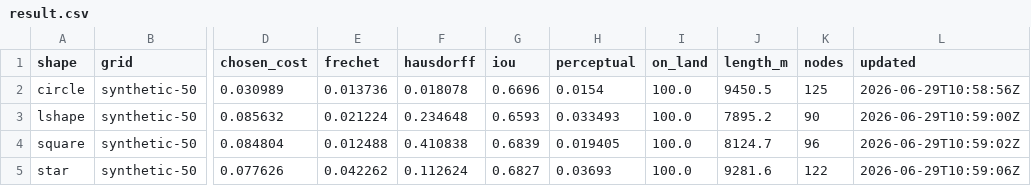
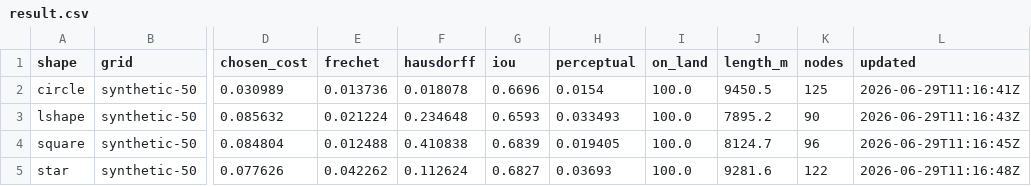
Before and after one commit to Chieler/svg2gpx, a CSV file: result.csv, drawn as a sheet; only a part is shown, gaps mark what is left out; the diff names each change by its address in the sheet, - before the commit and + after, or states it on an @@ line.

```diff
--- a/result.csv
+++ b/result.csv
-L2 (updated): 2026-06-29T10:58:56Z
+L2 (updated): 2026-06-29T11:16:41Z
-L3 (updated): 2026-06-29T10:59:00Z
+L3 (updated): 2026-06-29T11:16:43Z
-L4 (updated): 2026-06-29T10:59:02Z
+L4 (updated): 2026-06-29T11:16:45Z
-L5 (updated): 2026-06-29T10:59:06Z
+L5 (updated): 2026-06-29T11:16:48Z
```
